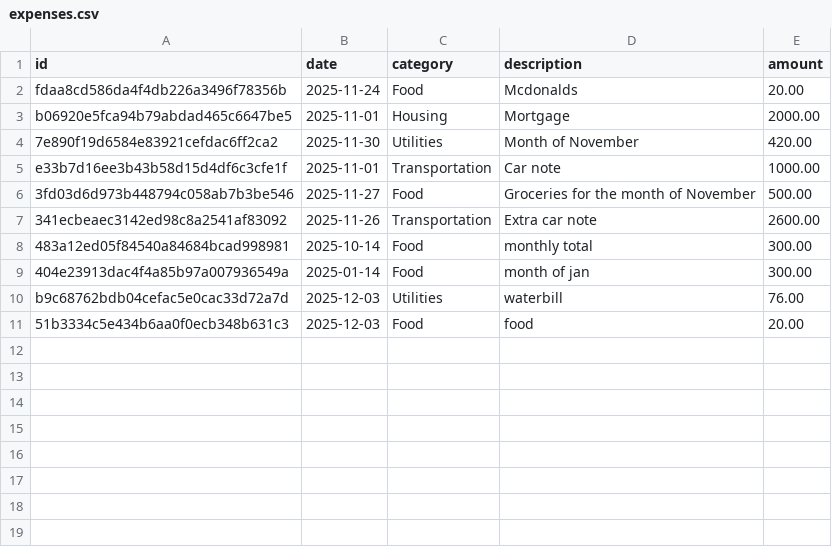
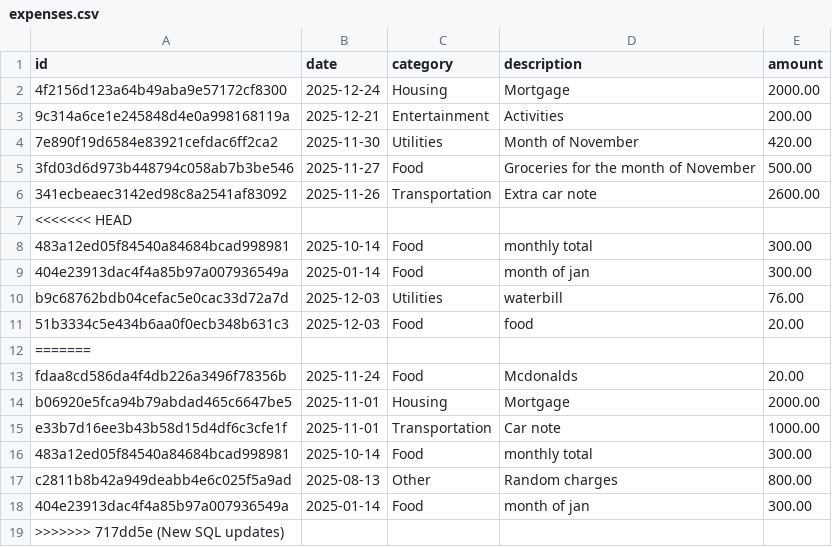
Before and after one commit to Justin-Guzman/expense-tracker-capgemini, a CSV file: data/expenses.csv, drawn as a sheet.

```diff
--- a/data/expenses.csv
+++ b/data/expenses.csv
@@ -1,8 +1,8 @@
 id,date,category,description,amount
-fdaa8cd586da4f4db226a3496f78356b,2025-11-24,Food,Mcdonalds,20.00
-b06920e5fca94b79abdad465c6647be5,2025-11-01,Housing,Mortgage,2000.00
+4f2156d123a64b49aba9e57172cf8300,2025-12-24,Housing,Mortgage,2000.00
+9c314a6ce1e245848d4e0a998168119a,2025-12-21,Entertainment,Activities,200.00
 7e890f19d6584e83921cefdac6ff2ca2,2025-11-30,Utilities,Month of November,420.00
-e33b7d16ee3b43b58d15d4df6c3cfe1f,2025-11-01,Transportation,Car note,1000.00
 3fd03d6d973b448794c058ab7b3be546,2025-11-27,Food,Groceries for the month of November,500.00
 341ecbeaec3142ed98c8a2541af83092,2025-11-26,Transportation,Extra car note,2600.00
+<<<<<<< HEAD
 483a12ed05f84540a84684bcad998981,2025-10-14,Food,monthly total,300.00
@@ -11 +11,9 @@ b9c68762bdb04cefac5e0cac33d72a7d,2025-12-03,Utilities,waterbill,76.00
 51b3334c5e434b6aa0f0ecb348b631c3,2025-12-03,Food,food,20.00
+=======
+fdaa8cd586da4f4db226a3496f78356b,2025-11-24,Food,Mcdonalds,20.00
+b06920e5fca94b79abdad465c6647be5,2025-11-01,Housing,Mortgage,2000.00
+e33b7d16ee3b43b58d15d4df6c3cfe1f,2025-11-01,Transportation,Car note,1000.00
+483a12ed05f84540a84684bcad998981,2025-10-14,Food,monthly total,300.00
+c2811b8b42a949deabb4e6c025f5a9ad,2025-08-13,Other,Random charges,800.00
+404e23913dac4f4a85b97a007936549a,2025-01-14,Food,month of jan,300.00
+>>>>>>> 717dd5e (New SQL updates)
```
Also changed, not shown: 5 other files.
